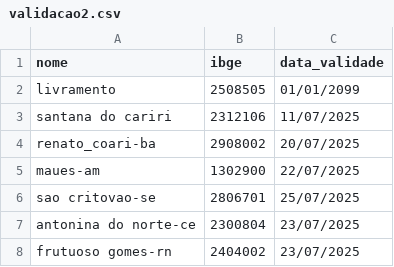
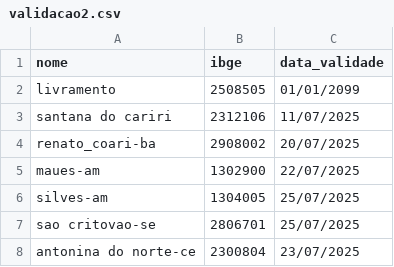
Before and after one commit to mcafao/validacao, a CSV file: validacao2.csv, drawn as a sheet; only a part is shown; the shorter side is filled out with more unchanged rows.

Commit message:
Update validacao2.csv

```diff
--- a/validacao2.csv
+++ b/validacao2.csv
@@ -5,2 +5,3 @@ renato_coari-ba;2908002;20/07/2025
 maues-am;1302900;22/07/2025
+silves-am;1304005;25/07/2025
 sao critovao-se;2806701;25/07/2025
```
